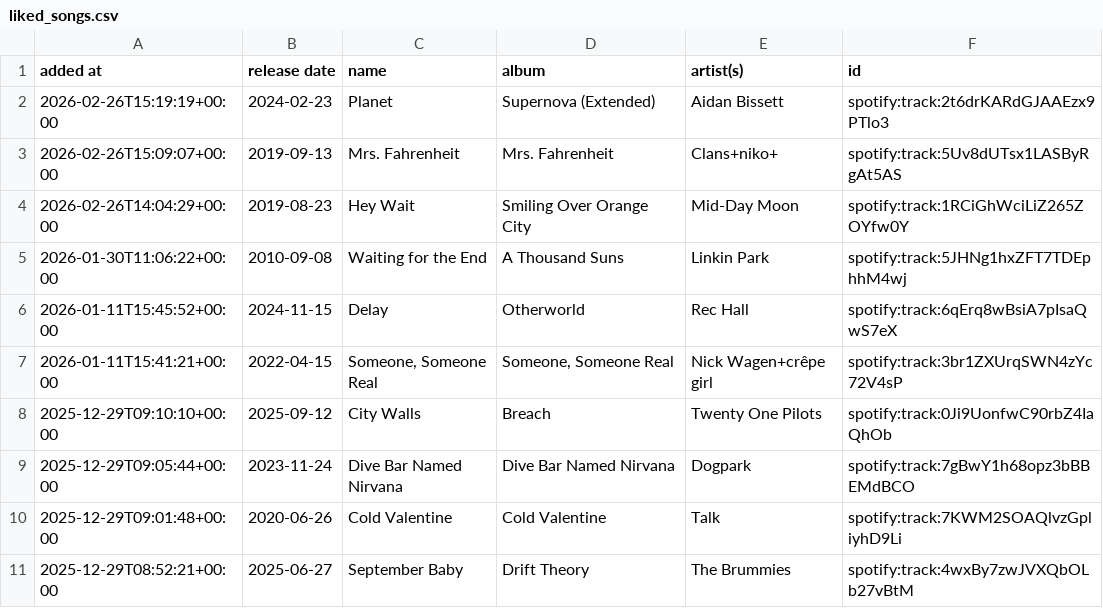
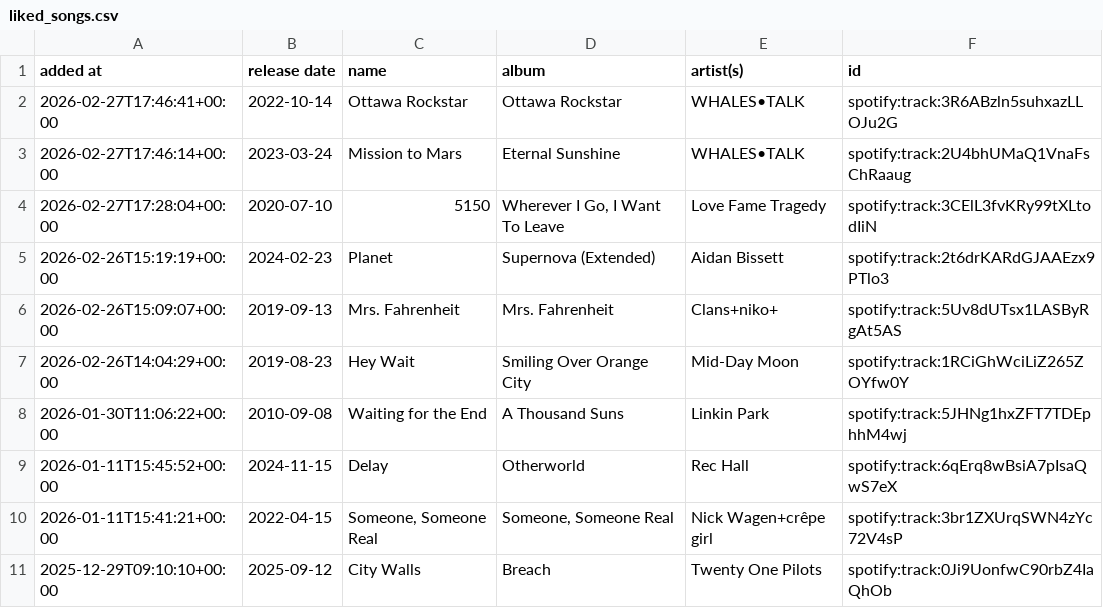
Before and after one commit to DusterTheFirst/playlist, a CSV file: liked_songs.csv, drawn as a sheet; only a part is shown; the shorter side is filled out with more unchanged rows; the diff names each change by its address in the sheet, - before the commit and + after, or states it on an @@ line.

```diff
--- a/liked_songs.csv
+++ b/liked_songs.csv
+row 2: 2026-02-27T17:46:41+00:00 | 2022-10-14 | Ottawa Rockstar | Ottawa Rockstar | WHALES•TALK | spotify:track:3R6ABzln5suhxazLLOJu2G
+row 3: 2026-02-27T17:46:14+00:00 | 2023-03-24 | Mission to Mars | Eternal Sunshine | WHALES•TALK | spotify:track:2U4bhUMaQ1VnaFsChRaaug
+row 4: 2026-02-27T17:28:04+00:00 | 2020-07-10 | 5150 | Wherever I Go, I Want To Leave | Love Fame Tragedy | spotify:track:3CElL3fvKRy99tXLtodIiN
```
